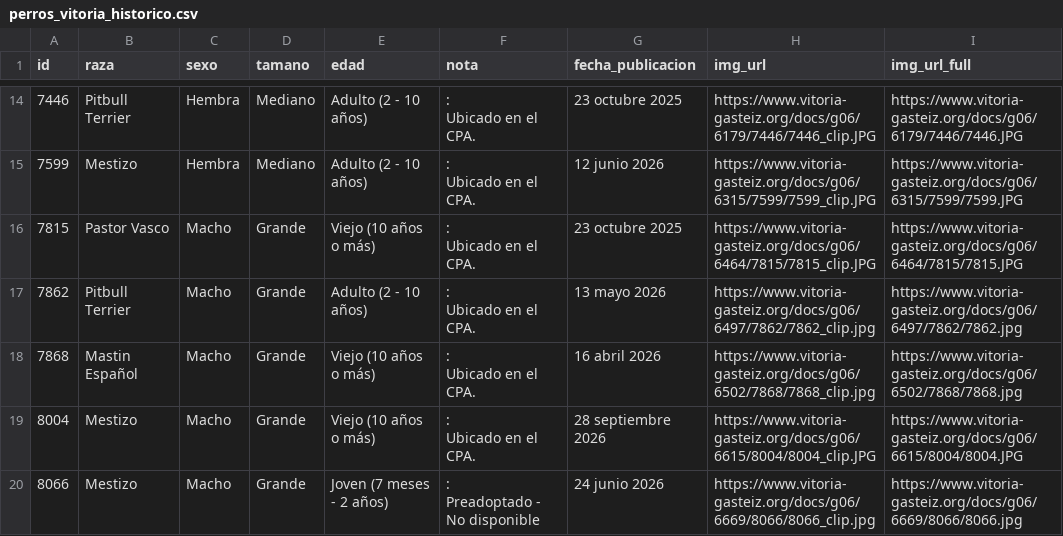
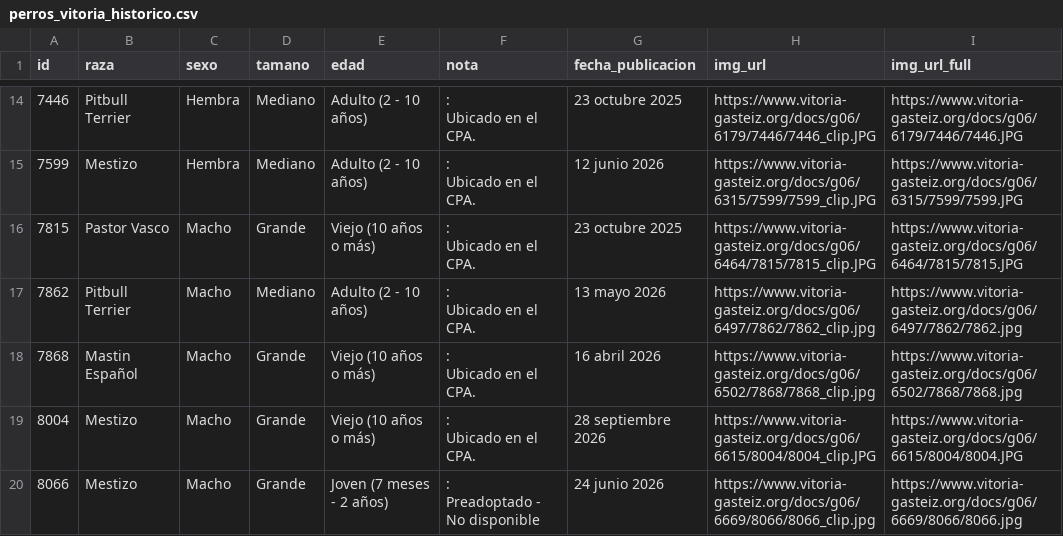
Before and after one commit to eortas/perros-gasteiz, a CSV file: perros_vitoria_historico.csv, drawn as a sheet; only a part is shown, gaps mark what is left out; the diff names each change by its address in the sheet, - before the commit and + after, or states it on an @@ line.

```diff
--- a/perros_vitoria_historico.csv
+++ b/perros_vitoria_historico.csv
-D17 (tamano): Grande
+D17 (tamano): Mediano
```
